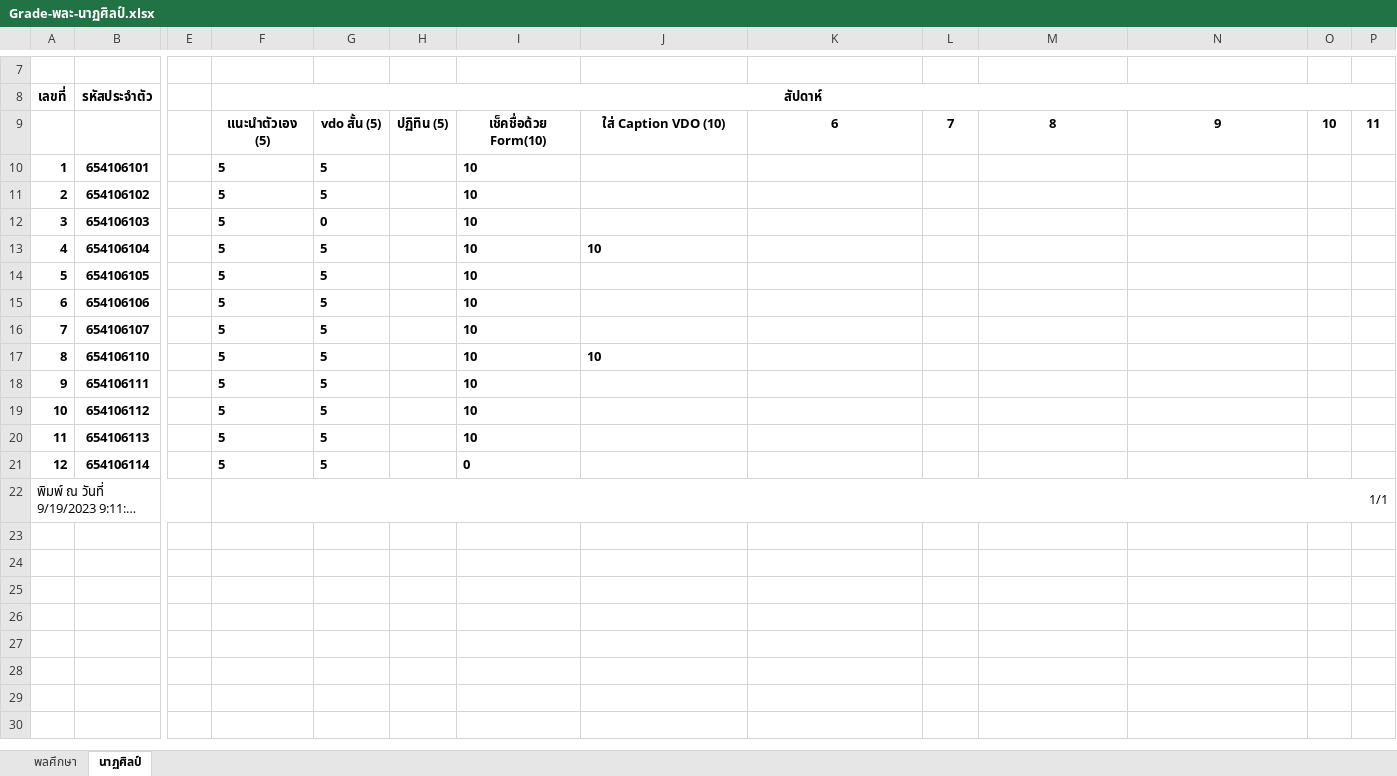
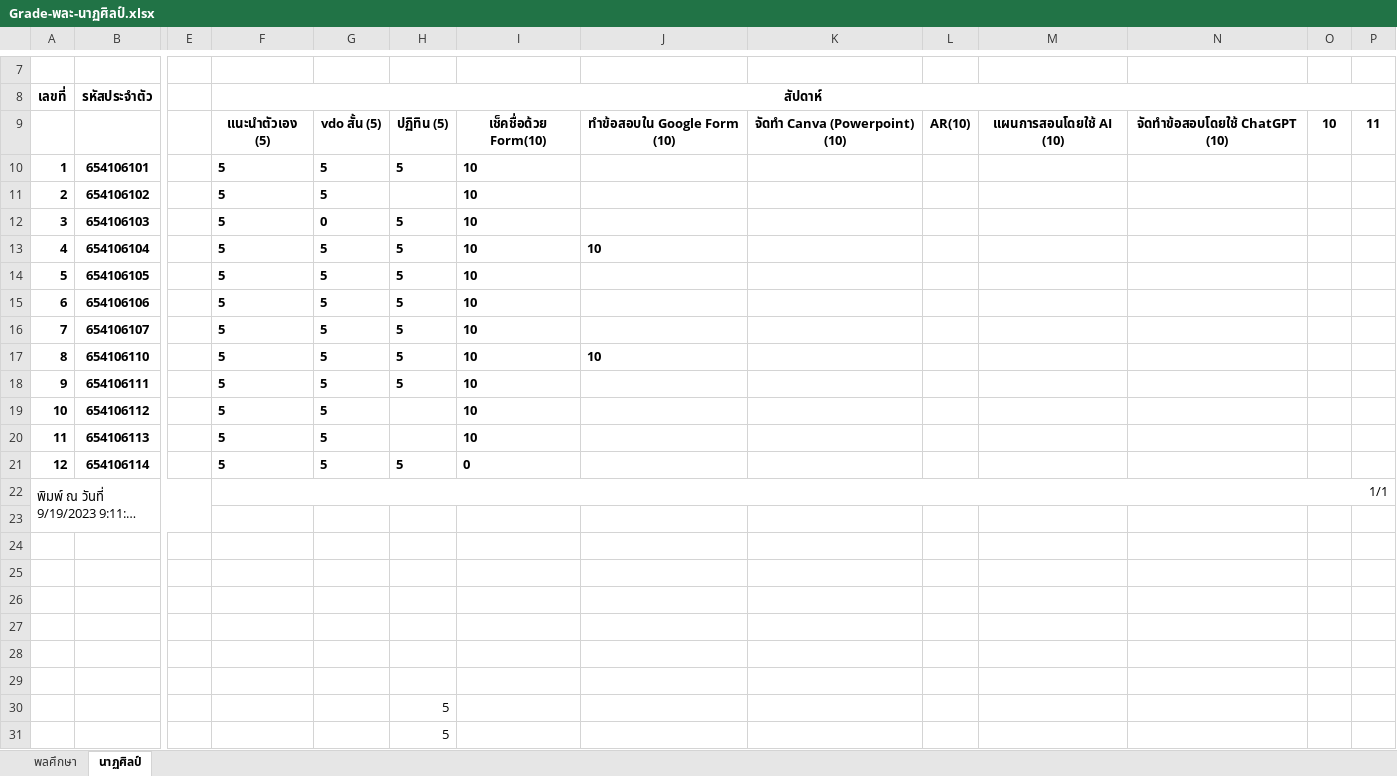
Before and after one commit to suwat9/DigitalLiteracy, an Excel workbook: images/Grade-พละ-นาฏศิลป์.xlsx, sheet นาฏศิลป์, drawn as a sheet; only a part is shown, gaps mark what is left out; long unchanged cells end in …; values as stored, in another font and other column widths than the file's, no borders; rows hold the shown columns only; the diff names each change by its address in the sheet, - before the commit and + after, or states it on an @@ line.

```diff
--- a/images/Grade-พละ-นาฏศิลป์.xlsx (sheet นาฏศิลป์)
+++ b/images/Grade-พละ-นาฏศิลป์.xlsx (sheet นาฏศิลป์)
-J9: ใส่ Caption VDO (10)
+J9: ทำข้อสอบใน Google Form (10)
-K9: 6
+K9: จัดทำ Canva (Powerpoint) (10)
-L9: 7
+L9: AR(10)
-M9: 8
+M9: แผนการสอนโดยใช้ AI (10)
-N9: 9
+N9: จัดทำข้อสอบโดยใช้ ChatGPT (10)
-H10: (empty)
+H10: 5
-H12:H18: (empty)
+H12:H18: 5
-H21: (empty)
+H21: 5
+row 23: (empty)
+row 24: (empty)
+row 25: (empty)
+row 26: (empty)
+row 27: (empty)
+row 28: (empty)
+row 29: (empty)
+row 30:  |  |  |  |  | 5
+row 31:  |  |  |  |  | 5
```
Also changed, not shown: sheet พลศึกษา, 1 other file.
